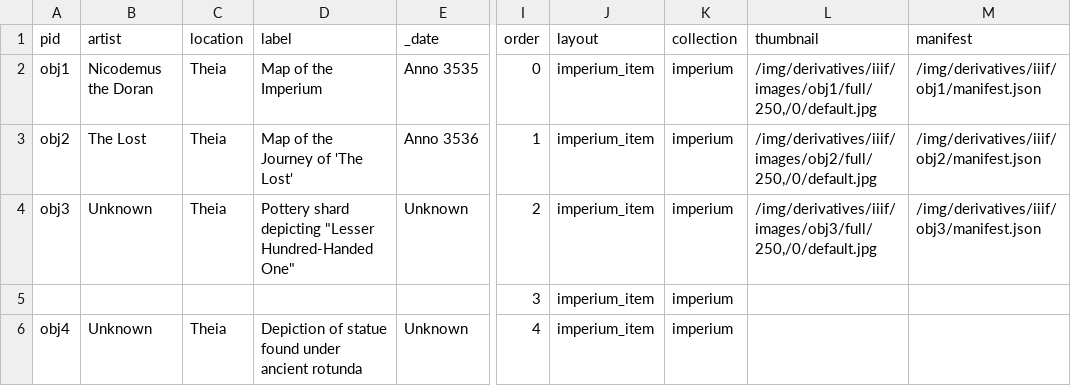
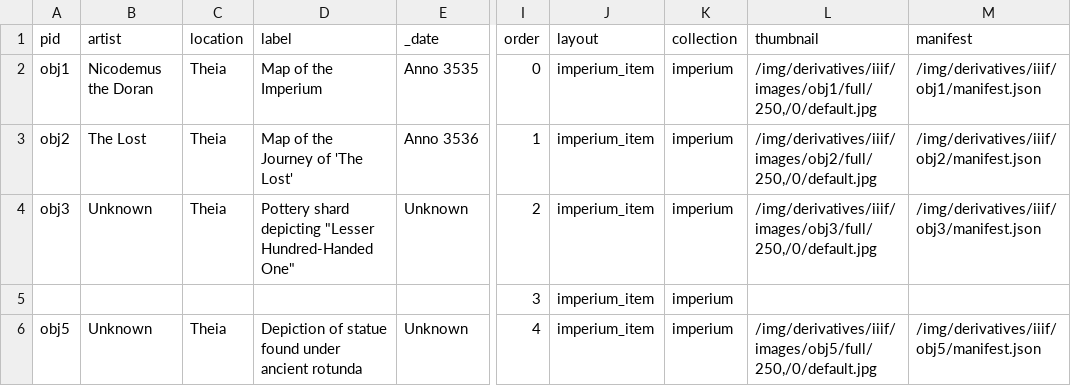
Before and after one commit to Npjthomas/The_Imperium, a CSV file: _data/imperium.csv, drawn as a sheet; only a part is shown, gaps mark what is left out; the diff names each change by its address in the sheet, - before the commit and + after, or states it on an @@ line.

Commit message:
correcting manifest

```diff
--- a/_data/imperium.csv
+++ b/_data/imperium.csv
-A6 (pid): obj4
+A6 (pid): obj5
-L6 (thumbnail): (empty)
+L6 (thumbnail): /img/derivatives/iiif/images/obj5/full/250,/0/default.jpg
-M6 (manifest): (empty)
+M6 (manifest): /img/derivatives/iiif/obj5/manifest.json
```
Also changed, not shown: 1 other file.
